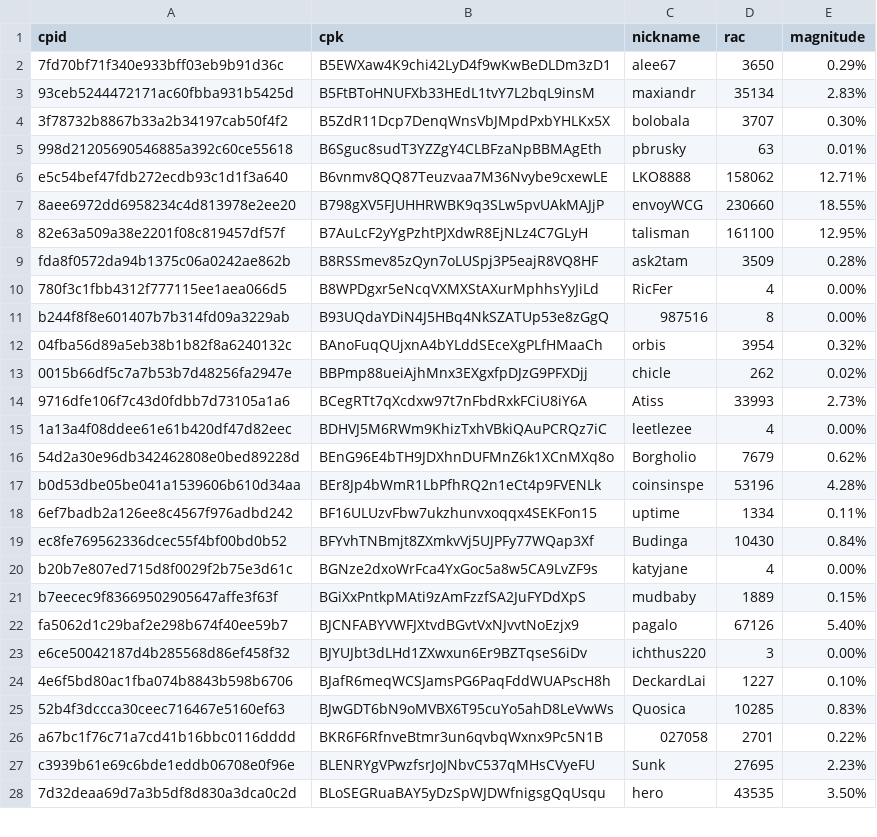
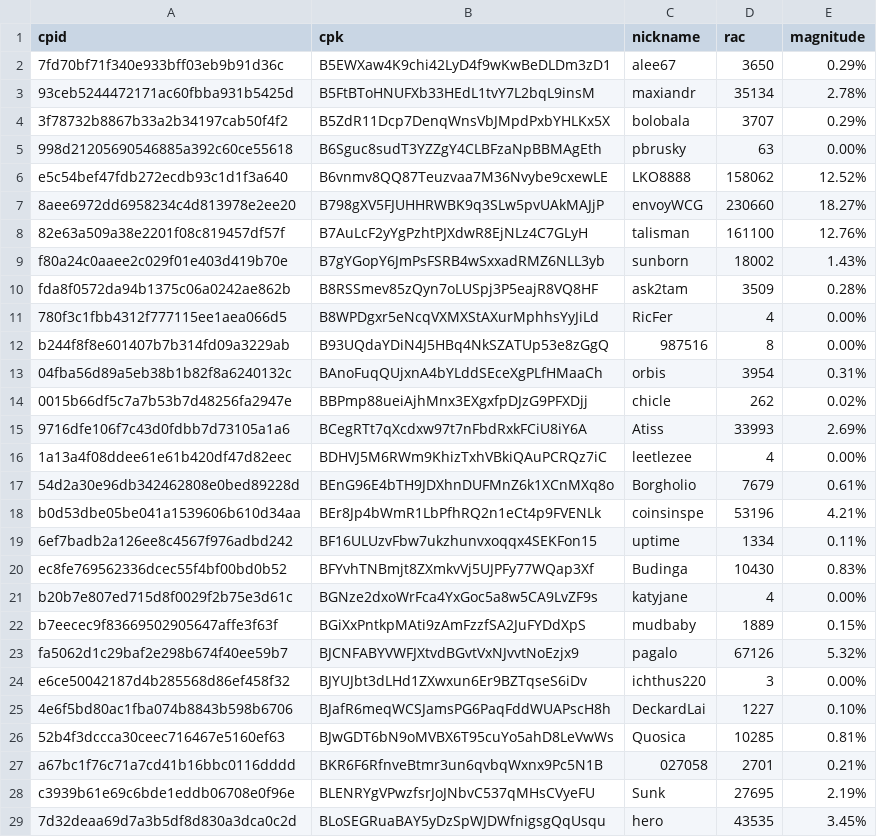
Before and after one commit to biblepay-community/bbp_stats, a CSV file: wcg-leaderboard.csv, drawn as a sheet; only a part is shown; the diff covers the shown part only.

```diff
--- a/wcg-leaderboard.csv
+++ b/wcg-leaderboard.csv
@@ -2,8 +2,9 @@ cpid,cpk,nickname,rac,magnitude
 7fd70bf71f340e933bff03eb9b91d36c,B5EWXaw4K9chi42LyD4f9wKwBeDLDm3zD1,alee67,3650,0.29%
-93ceb5244472171ac60fbba931b5425d,B5FtBToHNUFXb33HEdL1tvY7L2bqL9insM,maxiandr,35134,2.83%
-3f78732b8867b33a2b34197cab50f4f2,B5ZdR11Dcp7DenqWnsVbJMpdPxbYHLKx5X,bolobala,3707,0.30%
-998d21205690546885a392c60ce55618,B6Sguc8sudT3YZZgY4CLBFzaNpBBMAgEth,pbrusky,63,0.01%
-e5c54bef47fdb272ecdb93c1d1f3a640,B6vnmv8QQ87Teuzvaa7M36Nvybe9cxewLE,LKO8888,158062,12.71%
-8aee6972dd6958234c4d813978e2ee20,B798gXV5FJUHHRWBK9q3SLw5pvUAkMAJjP,envoyWCG,230660,18.55%
-82e63a509a38e2201f08c819457df57f,B7AuLcF2yYgPzhtPJXdwR8EjNLz4C7GLyH,talisman,161100,12.95%
+93ceb5244472171ac60fbba931b5425d,B5FtBToHNUFXb33HEdL1tvY7L2bqL9insM,maxiandr,35134,2.78%
+3f78732b8867b33a2b34197cab50f4f2,B5ZdR11Dcp7DenqWnsVbJMpdPxbYHLKx5X,bolobala,3707,0.29%
+998d21205690546885a392c60ce55618,B6Sguc8sudT3YZZgY4CLBFzaNpBBMAgEth,pbrusky,63,0.00%
+e5c54bef47fdb272ecdb93c1d1f3a640,B6vnmv8QQ87Teuzvaa7M36Nvybe9cxewLE,LKO8888,158062,12.52%
+8aee6972dd6958234c4d813978e2ee20,B798gXV5FJUHHRWBK9q3SLw5pvUAkMAJjP,envoyWCG,230660,18.27%
+82e63a509a38e2201f08c819457df57f,B7AuLcF2yYgPzhtPJXdwR8EjNLz4C7GLyH,talisman,161100,12.76%
+f80a24c0aaee2c029f01e403d419b70e,B7gYGopY6JmPsFSRB4wSxxadRMZ6NLL3yb,sunborn,18002,1.43%
 fda8f0572da94b1375c06a0242ae862b,B8RSSmev85zQyn7oLUSpj3P5eajR8VQ8HF,ask2tam,3509,0.28%
@@ -11,18 +12,18 @@ fda8f0572da94b1375c06a0242ae862b,B8RSSmev85zQyn7oLUSpj3P5eajR8VQ8HF,ask2tam,3509
 b244f8f8e601407b7b314fd09a3229ab,B93UQdaYDiN4J5HBq4NkSZATUp53e8zGgQ,987516,8,0.00%
-04fba56d89a5eb38b1b82f8a6240132c,BAnoFuqQUjxnA4bYLddSEceXgPLfHMaaCh,orbis,3954,0.32%
+04fba56d89a5eb38b1b82f8a6240132c,BAnoFuqQUjxnA4bYLddSEceXgPLfHMaaCh,orbis,3954,0.31%
 0015b66df5c7a7b53b7d48256fa2947e,BBPmp88ueiAjhMnx3EXgxfpDJzG9PFXDjj,chicle,262,0.02%
-9716dfe106f7c43d0fdbb7d73105a1a6,BCegRTt7qXcdxw97t7nFbdRxkFCiU8iY6A,Atiss,33993,2.73%
+9716dfe106f7c43d0fdbb7d73105a1a6,BCegRTt7qXcdxw97t7nFbdRxkFCiU8iY6A,Atiss,33993,2.69%
 1a13a4f08ddee61e61b420df47d82eec,BDHVJ5M6RWm9KhizTxhVBkiQAuPCRQz7iC,leetlezee,4,0.00%
-54d2a30e96db342462808e0bed89228d,BEnG96E4bTH9JDXhnDUFMnZ6k1XCnMXq8o,Borgholio,7679,0.62%
-b0d53dbe05be041a1539606b610d34aa,BEr8Jp4bWmR1LbPfhRQ2n1eCt4p9FVENLk,coinsinspe,53196,4.28%
+54d2a30e96db342462808e0bed89228d,BEnG96E4bTH9JDXhnDUFMnZ6k1XCnMXq8o,Borgholio,7679,0.61%
+b0d53dbe05be041a1539606b610d34aa,BEr8Jp4bWmR1LbPfhRQ2n1eCt4p9FVENLk,coinsinspe,53196,4.21%
 6ef7badb2a126ee8c4567f976adbd242,BF16ULUzvFbw7ukzhunvxoqqx4SEKFon15,uptime,1334,0.11%
-ec8fe769562336dcec55f4bf00bd0b52,BFYvhTNBmjt8ZXmkvVj5UJPFy77WQap3Xf,Budinga,10430,0.84%
+ec8fe769562336dcec55f4bf00bd0b52,BFYvhTNBmjt8ZXmkvVj5UJPFy77WQap3Xf,Budinga,10430,0.83%
 b20b7e807ed715d8f0029f2b75e3d61c,BGNze2dxoWrFca4YxGoc5a8w5CA9LvZF9s,katyjane,4,0.00%
 b7eecec9f83669502905647affe3f63f,BGiXxPntkpMAti9zAmFzzfSA2JuFYDdXpS,mudbaby,1889,0.15%
-fa5062d1c29baf2e298b674f40ee59b7,BJCNFABYVWFJXtvdBGvtVxNJvvtNoEzjx9,pagalo,67126,5.40%
+fa5062d1c29baf2e298b674f40ee59b7,BJCNFABYVWFJXtvdBGvtVxNJvvtNoEzjx9,pagalo,67126,5.32%
 e6ce50042187d4b285568d86ef458f32,BJYUJbt3dLHd1ZXwxun6Er9BZTqseS6iDv,ichthus220,3,0.00%
 4e6f5bd80ac1fba074b8843b598b6706,BJafR6meqWCSJamsPG6PaqFddWUAPscH8h,DeckardLai,1227,0.10%
-52b4f3dccca30ceec716467e5160ef63,BJwGDT6bN9oMVBX6T95cuYo5ahD8LeVwWs,Quosica,10285,0.83%
-a67bc1f76c71a7cd41b16bbc0116dddd,BKR6F6RfnveBtmr3un6qvbqWxnx9Pc5N1B,027058,2701,0.22%
-c3939b61e69c6bde1eddb06708e0f96e,BLENRYgVPwzfsrJoJNbvC537qMHsCVyeFU,Sunk,27695,2.23%
-7d32deaa69d7a3b5df8d830a3dca0c2d,BLoSEGRuaBAY5yDzSpWJDWfnigsgQqUsqu,hero,43535,3.50%
+52b4f3dccca30ceec716467e5160ef63,BJwGDT6bN9oMVBX6T95cuYo5ahD8LeVwWs,Quosica,10285,0.81%
+a67bc1f76c71a7cd41b16bbc0116dddd,BKR6F6RfnveBtmr3un6qvbqWxnx9Pc5N1B,027058,2701,0.21%
+c3939b61e69c6bde1eddb06708e0f96e,BLENRYgVPwzfsrJoJNbvC537qMHsCVyeFU,Sunk,27695,2.19%
+7d32deaa69d7a3b5df8d830a3dca0c2d,BLoSEGRuaBAY5yDzSpWJDWfnigsgQqUsqu,hero,43535,3.45%
```
Also changed, not shown: 8 edited cells elsewhere in this file, dwsdetails.csv, dwssummary.csv, 2 other files.
